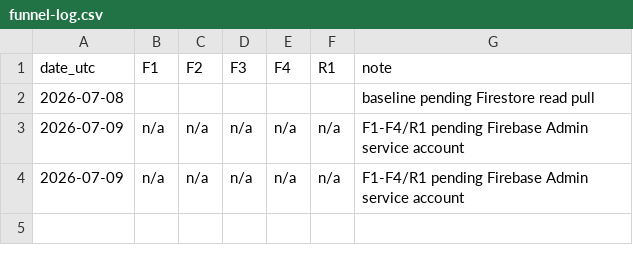
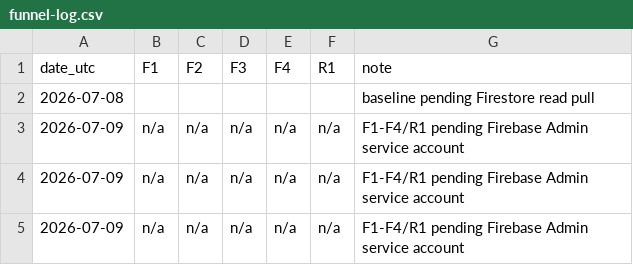
Before and after one commit to atxapple/donatalk, a CSV file: docs/company/metrics/funnel-log.csv, drawn as a sheet.

```diff
--- a/docs/company/metrics/funnel-log.csv
+++ b/docs/company/metrics/funnel-log.csv
@@ -4 +4,2 @@ date_utc,F1,F2,F3,F4,R1,note
 2026-07-09,n/a,n/a,n/a,n/a,n/a,F1-F4/R1 pending Firebase Admin service account
+2026-07-09,n/a,n/a,n/a,n/a,n/a,F1-F4/R1 pending Firebase Admin service account
```
Also changed, not shown: docs/company/metrics/awareness-log.csv, docs/company/metrics/ops-health-log.csv, 2 other files.
